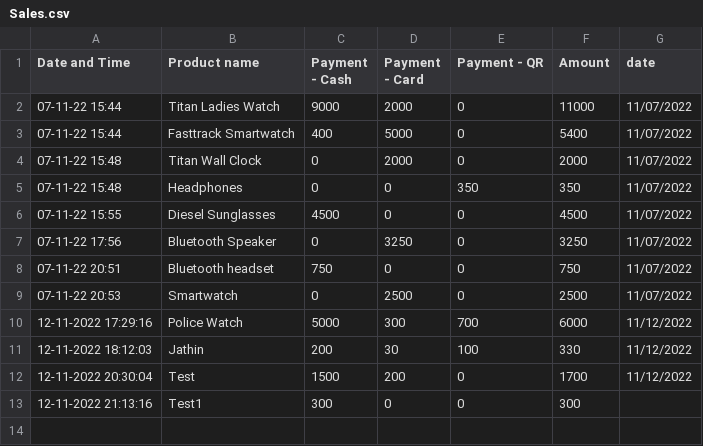
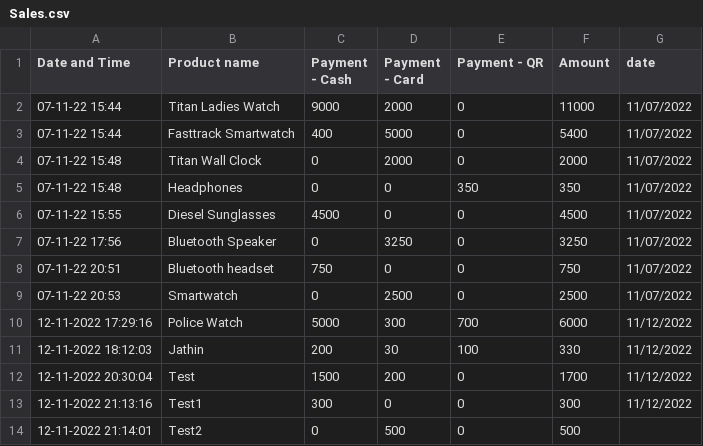
Before and after one commit to harishindl/sales_test, a CSV file: Sales.csv, drawn as a sheet.

Commit message:
committing files

```diff
--- a/Sales.csv
+++ b/Sales.csv
@@ -12,2 +12,3 @@ Date and Time,Product name,Payment - Cash,Payment - Card,Payment - QR,Amount,dat
 12-11-2022 20:30:04,Test,1500,200,0,1700,11/12/2022
-12-11-2022 21:13:16,Test1,300,0,0,300,
+12-11-2022 21:13:16,Test1,300,0,0,300,11/12/2022
+12-11-2022 21:14:01,Test2,0,500,0,500,
```
